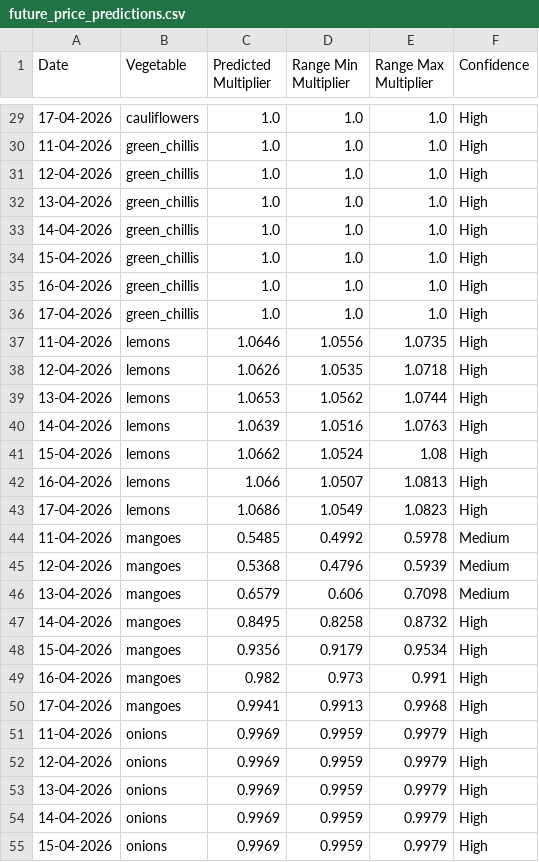
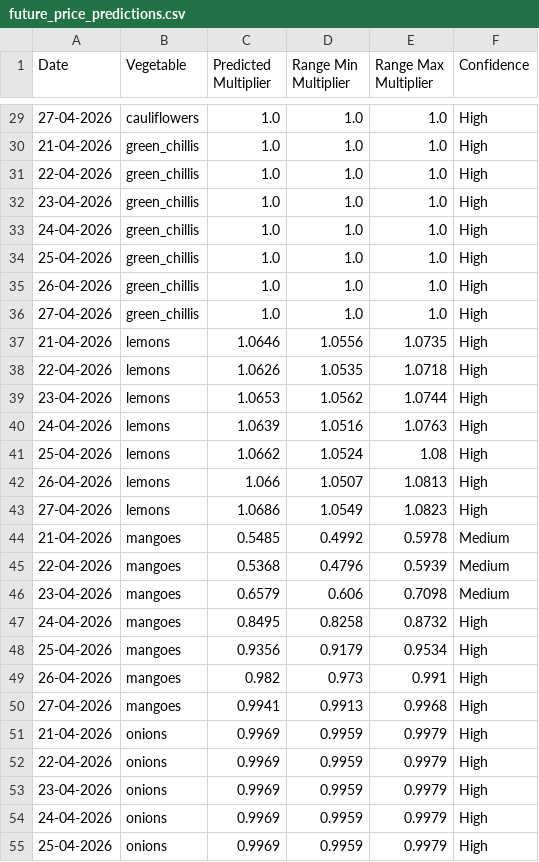
Before and after one commit to Sivaram-Gajivelli/Agrimart, a CSV file: future_price_predictions.csv, drawn as a sheet; only a part is shown, gaps mark what is left out; the diff covers the shown part only.

```diff
--- a/future_price_predictions.csv
+++ b/future_price_predictions.csv
@@ -29,27 +29,27 @@ Date,Vegetable,Predicted Multiplier,Range Min Multiplier,Range Max Multiplier,Co
-17-04-2026,cauliflowers,1.0,1.0,1.0,High
-11-04-2026,green_chillis,1.0,1.0,1.0,High
-12-04-2026,green_chillis,1.0,1.0,1.0,High
-13-04-2026,green_chillis,1.0,1.0,1.0,High
-14-04-2026,green_chillis,1.0,1.0,1.0,High
-15-04-2026,green_chillis,1.0,1.0,1.0,High
-16-04-2026,green_chillis,1.0,1.0,1.0,High
-17-04-2026,green_chillis,1.0,1.0,1.0,High
-11-04-2026,lemons,1.0646,1.0556,1.0735,High
-12-04-2026,lemons,1.0626,1.0535,1.0718,High
-13-04-2026,lemons,1.0653,1.0562,1.0744,High
-14-04-2026,lemons,1.0639,1.0516,1.0763,High
-15-04-2026,lemons,1.0662,1.0524,1.08,High
-16-04-2026,lemons,1.066,1.0507,1.0813,High
-17-04-2026,lemons,1.0686,1.0549,1.0823,High
-11-04-2026,mangoes,0.5485,0.4992,0.5978,Medium
-12-04-2026,mangoes,0.5368,0.4796,0.5939,Medium
-13-04-2026,mangoes,0.6579,0.606,0.7098,Medium
-14-04-2026,mangoes,0.8495,0.8258,0.8732,High
-15-04-2026,mangoes,0.9356,0.9179,0.9534,High
-16-04-2026,mangoes,0.982,0.973,0.991,High
-17-04-2026,mangoes,0.9941,0.9913,0.9968,High
-11-04-2026,onions,0.9969,0.9959,0.9979,High
-12-04-2026,onions,0.9969,0.9959,0.9979,High
-13-04-2026,onions,0.9969,0.9959,0.9979,High
-14-04-2026,onions,0.9969,0.9959,0.9979,High
-15-04-2026,onions,0.9969,0.9959,0.9979,High
+27-04-2026,cauliflowers,1.0,1.0,1.0,High
+21-04-2026,green_chillis,1.0,1.0,1.0,High
+22-04-2026,green_chillis,1.0,1.0,1.0,High
+23-04-2026,green_chillis,1.0,1.0,1.0,High
+24-04-2026,green_chillis,1.0,1.0,1.0,High
+25-04-2026,green_chillis,1.0,1.0,1.0,High
+26-04-2026,green_chillis,1.0,1.0,1.0,High
+27-04-2026,green_chillis,1.0,1.0,1.0,High
+21-04-2026,lemons,1.0646,1.0556,1.0735,High
+22-04-2026,lemons,1.0626,1.0535,1.0718,High
+23-04-2026,lemons,1.0653,1.0562,1.0744,High
+24-04-2026,lemons,1.0639,1.0516,1.0763,High
+25-04-2026,lemons,1.0662,1.0524,1.08,High
+26-04-2026,lemons,1.066,1.0507,1.0813,High
+27-04-2026,lemons,1.0686,1.0549,1.0823,High
+21-04-2026,mangoes,0.5485,0.4992,0.5978,Medium
+22-04-2026,mangoes,0.5368,0.4796,0.5939,Medium
+23-04-2026,mangoes,0.6579,0.606,0.7098,Medium
+24-04-2026,mangoes,0.8495,0.8258,0.8732,High
+25-04-2026,mangoes,0.9356,0.9179,0.9534,High
+26-04-2026,mangoes,0.982,0.973,0.991,High
+27-04-2026,mangoes,0.9941,0.9913,0.9968,High
+21-04-2026,onions,0.9969,0.9959,0.9979,High
+22-04-2026,onions,0.9969,0.9959,0.9979,High
+23-04-2026,onions,0.9969,0.9959,0.9979,High
+24-04-2026,onions,0.9969,0.9959,0.9979,High
+25-04-2026,onions,0.9969,0.9959,0.9979,High
```
Also changed, not shown: 64 edited cells elsewhere in this file, 43 other files.
